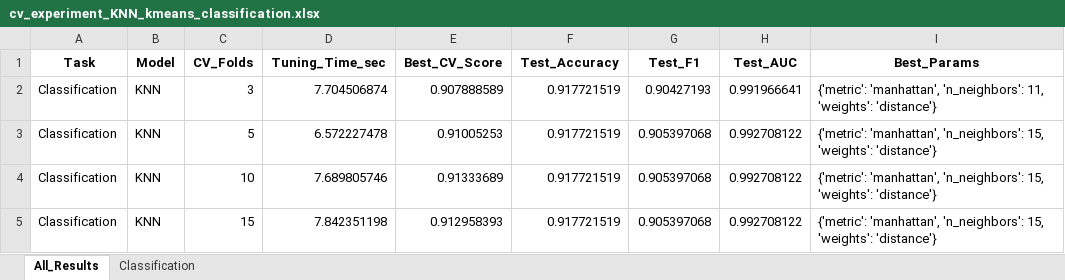
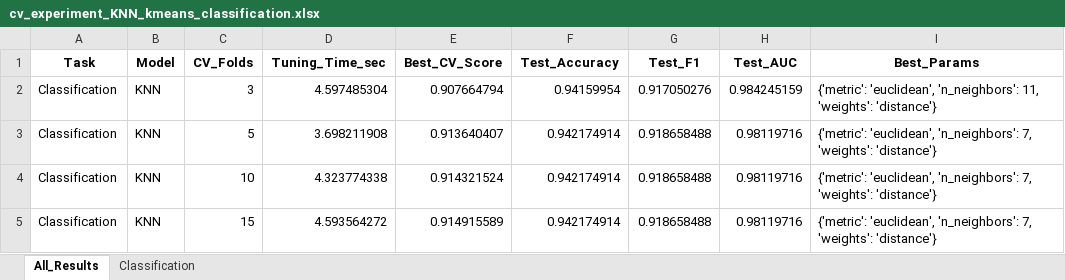
Before and after one commit to ayezza/ML_CV, an Excel workbook: output/reports/cv_experiment_KNN_kmeans_classification.xlsx, sheet All_Results, drawn as a sheet; values as stored, in another font and other column widths than the file's, no borders; the diff names each change by its address in the sheet, - before the commit and + after, or states it on an @@ line.

```diff
--- a/output/reports/cv_experiment_KNN_kmeans_classification.xlsx (sheet All_Results)
+++ b/output/reports/cv_experiment_KNN_kmeans_classification.xlsx (sheet All_Results)
-D2 (Tuning_Time_sec): 7.704506874
+D2 (Tuning_Time_sec): 4.597485304
-E2 (Best_CV_Score): 0.907888589
+E2 (Best_CV_Score): 0.907664794
-F2 (Test_Accuracy): 0.917721519
+F2 (Test_Accuracy): 0.94159954
-G2 (Test_F1): 0.90427193
+G2 (Test_F1): 0.917050276
-H2 (Test_AUC): 0.991966641
+H2 (Test_AUC): 0.984245159
-I2 (Best_Params): {'metric': 'manhattan', 'n_neighbors': 11,…
+I2 (Best_Params): {'metric': 'euclidean', 'n_neighbors': 11,…
-D3 (Tuning_Time_sec): 6.572227478
+D3 (Tuning_Time_sec): 3.698211908
-E3 (Best_CV_Score): 0.91005253
+E3 (Best_CV_Score): 0.913640407
-F3:F5 (Test_Accuracy): 0.917721519
+F3:F5 (Test_Accuracy): 0.942174914
-G3:G5 (Test_F1): 0.905397068
+G3:G5 (Test_F1): 0.918658488
-H3:H5 (Test_AUC): 0.992708122
+H3:H5 (Test_AUC): 0.98119716
-I3:I5 (Best_Params): {'metric': 'manhattan', 'n_neighbors': 15, 'weights': 'distance'}
+I3:I5 (Best_Params): {'metric': 'euclidean', 'n_neighbors': 7, 'weights': 'distance'}
-D4 (Tuning_Time_sec): 7.689805746
+D4 (Tuning_Time_sec): 4.323774338
-E4 (Best_CV_Score): 0.91333689
+E4 (Best_CV_Score): 0.914321524
-D5 (Tuning_Time_sec): 7.842351198
+D5 (Tuning_Time_sec): 4.593564272
-E5 (Best_CV_Score): 0.912958393
+E5 (Best_CV_Score): 0.914915589
```
Also changed, not shown: sheet Classification, output/reports/cv_experiment_KNN_kmeans_regression.xlsx, output/reports/cv_experiment_all_models_kmeans.xlsx, 15 other files.
